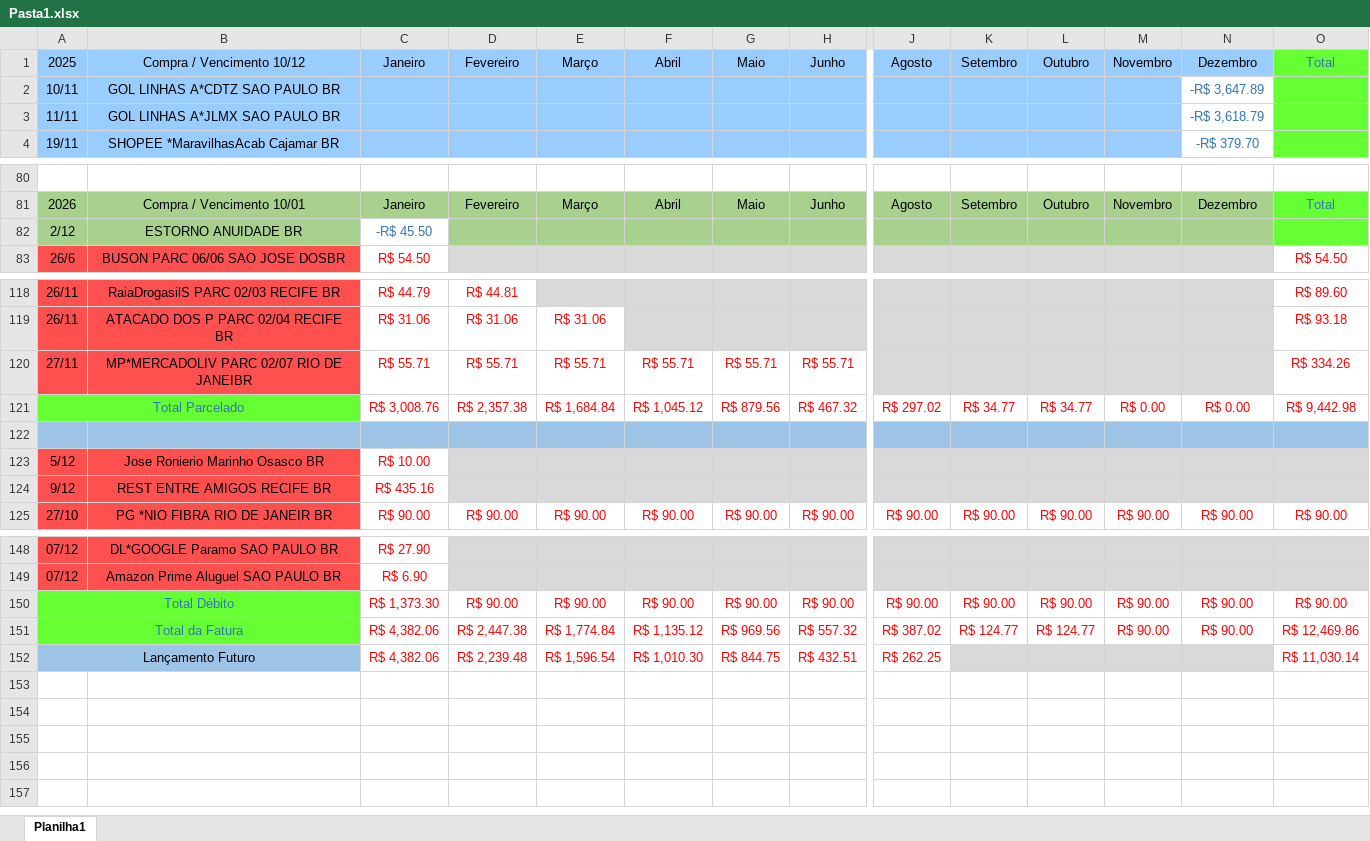
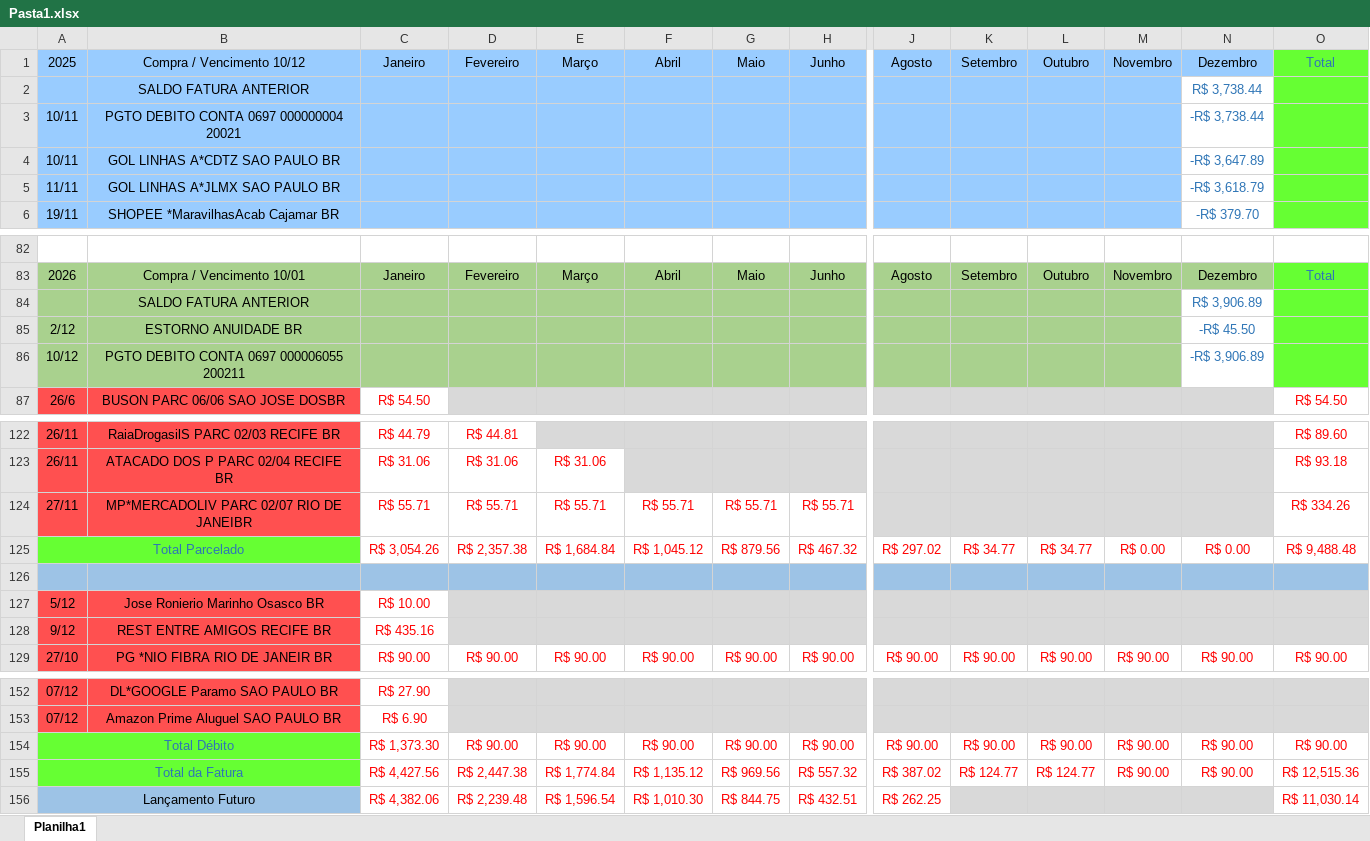
Before and after one commit to oscarlmjr/projeto_planilha, an Excel workbook: Pasta1.xlsx, sheet Planilha1, drawn as a sheet; only a part is shown, gaps mark what is left out; values as stored, in another font and other column widths than the file's, no borders; addresses are those after the commit; rows hold the shown columns only; the diff names each change by its address in the sheet, - before the commit and + after, or states it on an @@ line.

```diff
--- a/Pasta1.xlsx (sheet Planilha1)
+++ b/Pasta1.xlsx (sheet Planilha1)
+row 2:  | SALDO FATURA ANTERIOR |  |  |  |  |  |  |  |  |  |  | R$ 3,738.44
+row 3: 10/11 | PGTO DEBITO CONTA 0697 000000004 20021 |  |  |  |  |  |  |  |  |  |  | -R$ 3,738.44
+row 84:  | SALDO FATURA ANTERIOR |  |  |  |  |  |  |  |  |  |  | R$ 3,906.89
-C85: -R$ 45.50
+C85: (empty)
-C85 fill: none
+C85 fill: #A9D18E
-N85: (empty)
+N85: -R$ 45.50
-N85 fill: #A9D18E
+N85 fill: none
+row 86: 10/12 | PGTO DEBITO CONTA 0697 000006055 200211 |  |  |  |  |  |  |  |  |  |  | -R$ 3,906.89
-C125: R$ 3,008.76
+C125: R$ 3,054.26
-O125: R$ 9,442.98
+O125: R$ 9,488.48
-C155: R$ 4,382.06
+C155: R$ 4,427.56
-O155: R$ 12,469.86
+O155: R$ 12,515.36
```
Also changed, not shown: formulas that keep their value, 6 other files.
